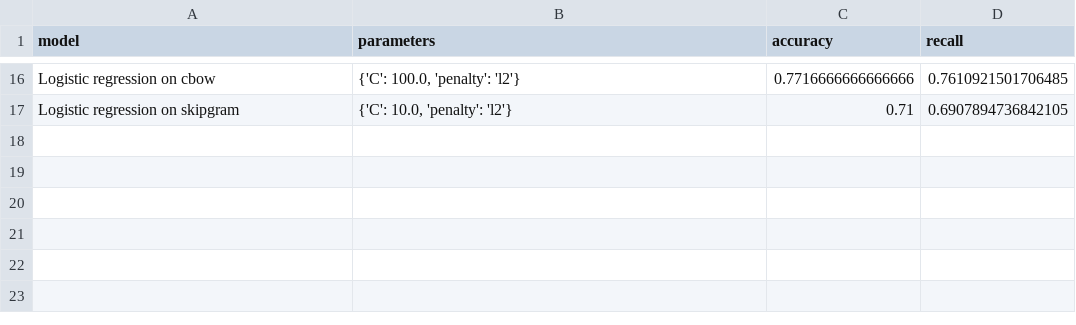
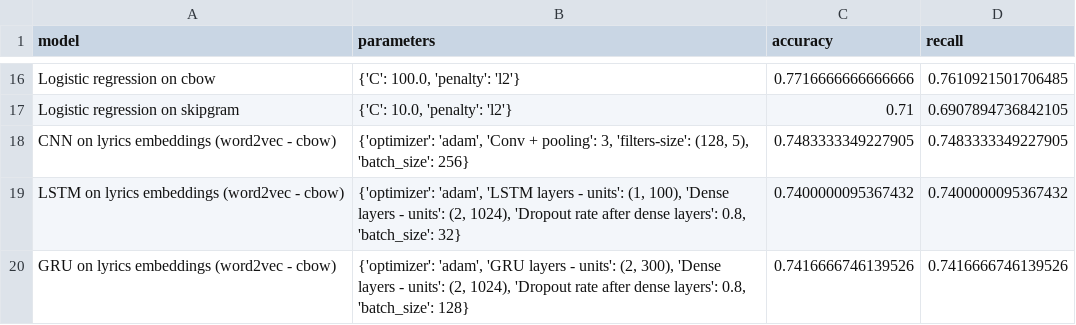
Before and after one commit to JonathanElejalde/reggaeton_songs_nlp, a CSV file: data/scores.csv, drawn as a sheet; only a part is shown, gaps mark what is left out.

Commit message:
Added scores for dl models (CNN, LSTM GRU)

```diff
--- a/data/scores.csv
+++ b/data/scores.csv
@@ -17 +17,4 @@ Logistic regression on cbow,"{'C': 100.0, 'penalty': 'l2'}",0.7716666666666666,0
 Logistic regression on skipgram,"{'C': 10.0, 'penalty': 'l2'}",0.71,0.6907894736842105
+CNN on lyrics embeddings (word2vec - cbow),"{'optimizer': 'adam', 'Conv + pooling': 3, 'filters-size': (128, 5), 'batch_size': 256}",0.7483333349227905,0.7483333349227905
+LSTM on lyrics embeddings (word2vec - cbow),"{'optimizer': 'adam', 'LSTM layers - units': (1, 100), 'Dense layers - units': (2, 1024), 'Dropout rate after dense layers': 0.8, 'batch_size': 32}",0.7400000095367432,0.7400000095367432
+GRU on lyrics embeddings (word2vec - cbow),"{'optimizer': 'adam', 'GRU layers - units': (2, 300), 'Dense layers - units': (2, 1024), 'Dropout rate after dense layers': 0.8, 'batch_size': 128}",0.7416666746139526,0.7416666746139526
```
